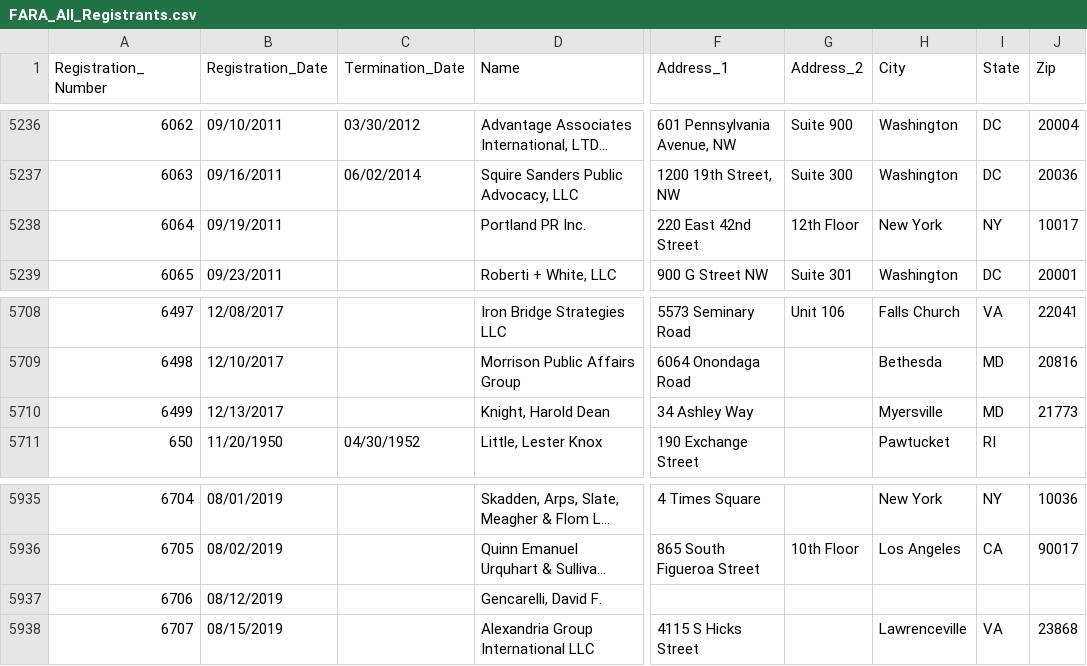
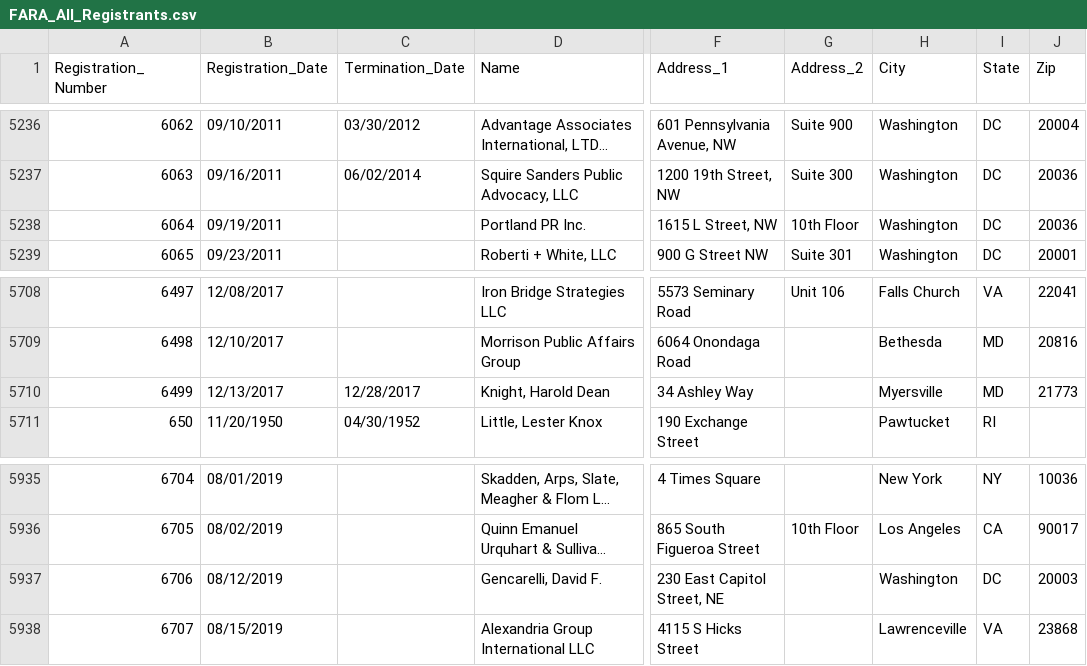
Before and after one commit to simonw/fara-history, a CSV file: FARA_All_Registrants.csv, drawn as a sheet; only a part is shown, gaps mark what is left out; long unchanged cells end in …; the diff names each change by its address in the sheet, - before the commit and + after, or states it on an @@ line.

Commit message:
3 rows changed
  Registration_Number: 6064
    Address_1: "220 East 42nd Street" => "1615 L Street, NW"
    Address_2: "12th Floor " => "10th Floor "
    City: "New York" => "Washington"
    State: "NY" => "DC"
    Zip: "10017" => "20036"

  Registration_Number: 6499
    Termination_Date: "" => "12/28/2017"

  Registration_Number: 6706
    Address_1: "" => "230 East Capitol Street, NE"
    City: "" => "Washington"
    State: "" => "DC"
    Zip: "" => "20003"

[skip ci]

```diff
--- a/FARA_All_Registrants.csv
+++ b/FARA_All_Registrants.csv
-F5238 (Address_1): 220 East 42nd Street
+F5238 (Address_1): 1615 L Street, NW
-G5238 (Address_2): 12th Floor
+G5238 (Address_2): 10th Floor
-H5238 (City): New York
+H5238 (City): Washington
-I5238 (State): NY
+I5238 (State): DC
-J5238 (Zip): 10017
+J5238 (Zip): 20036
-C5710 (Termination_Date): (empty)
+C5710 (Termination_Date): 12/28/2017
-F5937 (Address_1): (empty)
+F5937 (Address_1): 230 East Capitol Street, NE
-H5937 (City): (empty)
+H5937 (City): Washington
-I5937 (State): (empty)
+I5937 (State): DC
-J5937 (Zip): (empty)
+J5937 (Zip): 20003
```
